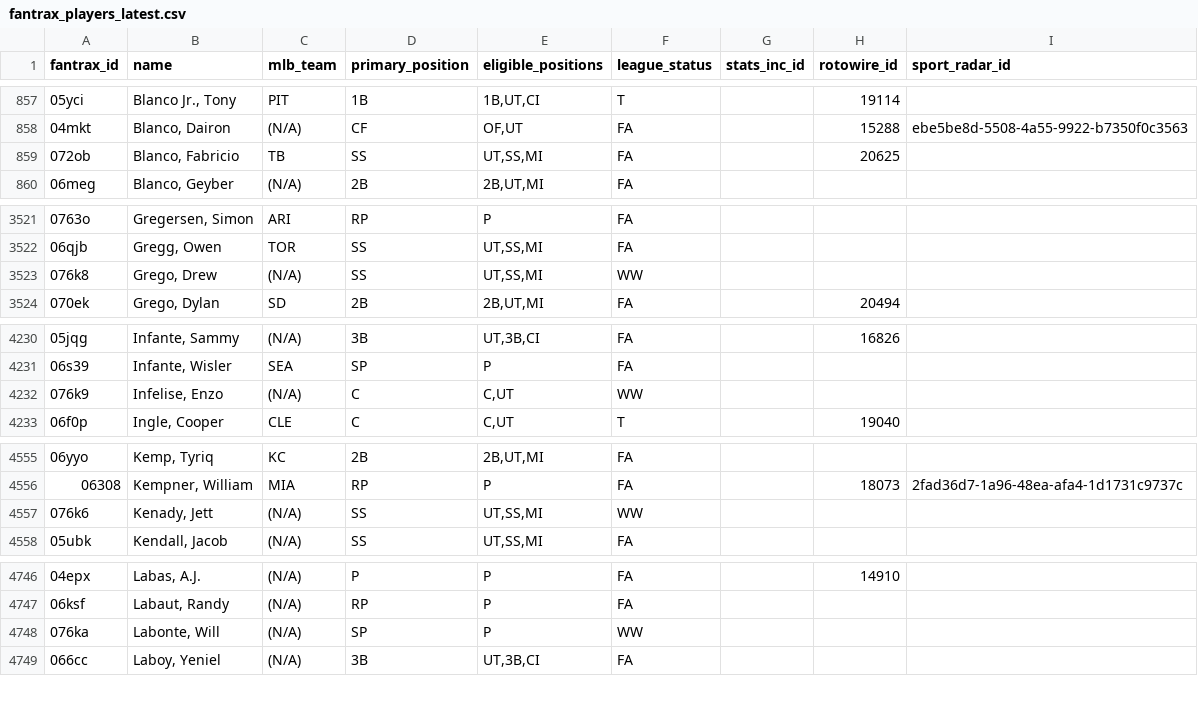
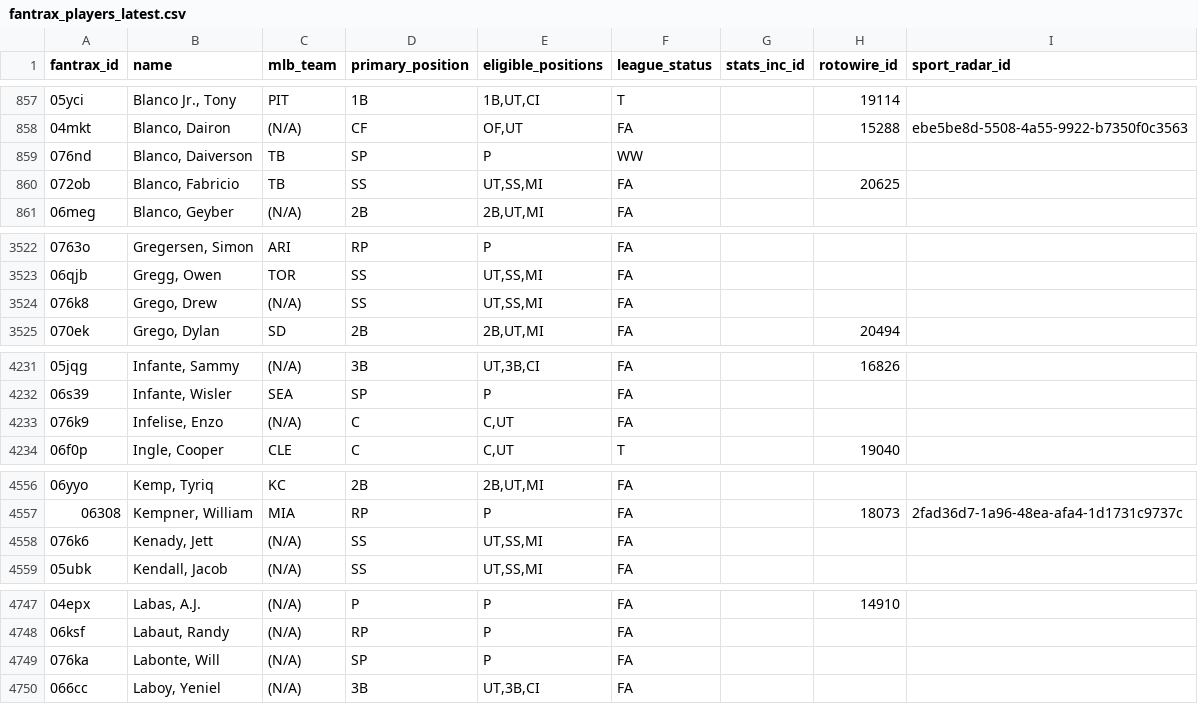
Before and after one commit to youtube-dinner/baseball_analytics, a CSV file: outputs/fantrax_export/fantrax_players_latest.csv, drawn as a sheet; only a part is shown, gaps mark what is left out; the diff covers the shown part only.

```diff
--- a/outputs/fantrax_export/fantrax_players_latest.csv
+++ b/outputs/fantrax_export/fantrax_players_latest.csv
@@ -858,2 +858,3 @@ fantrax_id,name,mlb_team,primary_position,eligible_positions,league_status,stats
 04mkt,"Blanco, Dairon",(N/A),CF,"OF,UT",FA,,15288,ebe5be8d-5508-4a55-9922-b7350f0c3563
+076nd,"Blanco, Daiverson",TB,SP,P,WW,,,
 072ob,"Blanco, Fabricio",TB,SS,"UT,SS,MI",FA,,20625,
@@ -3522,3 +3523,3 @@ fantrax_id,name,mlb_team,primary_position,eligible_positions,league_status,stats
 06qjb,"Gregg, Owen",TOR,SS,"UT,SS,MI",FA,,,
-076k8,"Grego, Drew",(N/A),SS,"UT,SS,MI",WW,,,
+076k8,"Grego, Drew",(N/A),SS,"UT,SS,MI",FA,,,
 070ek,"Grego, Dylan",SD,2B,"2B,UT,MI",FA,,20494,
@@ -4231,3 +4232,3 @@ fantrax_id,name,mlb_team,primary_position,eligible_positions,league_status,stats
 06s39,"Infante, Wisler",SEA,SP,P,FA,,,
-076k9,"Infelise, Enzo",(N/A),C,"C,UT",WW,,,
+076k9,"Infelise, Enzo",(N/A),C,"C,UT",FA,,,
 06f0p,"Ingle, Cooper",CLE,C,"C,UT",T,,19040,
@@ -4556,3 +4557,3 @@ fantrax_id,name,mlb_team,primary_position,eligible_positions,league_status,stats
 06308,"Kempner, William",MIA,RP,P,FA,,18073,2fad36d7-1a96-48ea-afa4-1d1731c9737c
-076k6,"Kenady, Jett",(N/A),SS,"UT,SS,MI",WW,,,
+076k6,"Kenady, Jett",(N/A),SS,"UT,SS,MI",FA,,,
 05ubk,"Kendall, Jacob",(N/A),SS,"UT,SS,MI",FA,,,
@@ -4747,3 +4748,3 @@ fantrax_id,name,mlb_team,primary_position,eligible_positions,league_status,stats
 06ksf,"Labaut, Randy",(N/A),RP,P,FA,,,
-076ka,"Labonte, Will",(N/A),SP,P,WW,,,
+076ka,"Labonte, Will",(N/A),SP,P,FA,,,
 066cc,"Laboy, Yeniel",(N/A),3B,"UT,3B,CI",FA,,,
```
Also changed, not shown: 5 edited cells elsewhere in this file, outputs/fantasy_baseball_analytics/free_agent_hitters.csv, outputs/fantasy_baseball_analytics/hitter_analytics.csv, 7 other files.
